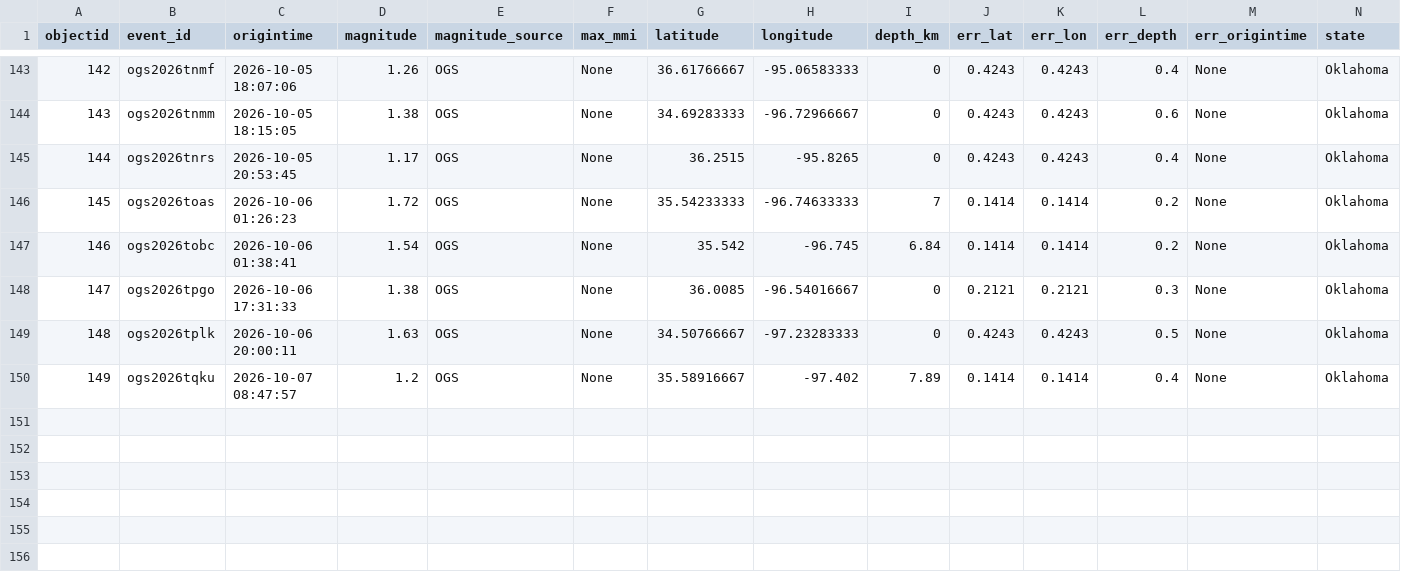
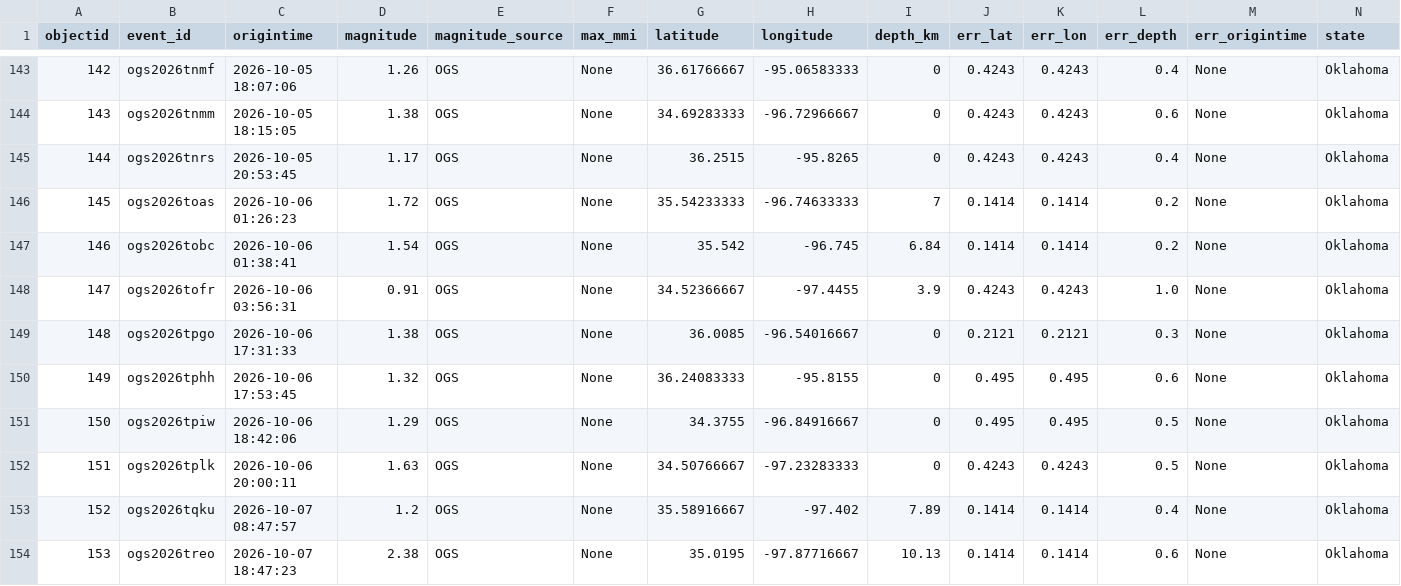
Before and after one commit to Hy-X/OGS_Catalog_Update, a CSV file: ogs_events_past_30days.csv, drawn as a sheet; only a part is shown, gaps mark what is left out; addresses are those after the commit; rows hold the shown columns only; the diff names each change by its address in the sheet, - before the commit and + after, or states it on an @@ line.

```diff
--- a/ogs_events_past_30days.csv
+++ b/ogs_events_past_30days.csv
+row 148: 147 | ogs2026tofr | 2026-10-06 03:56:31 | 0.91 | OGS | None | 34.52366667 | -97.4455 | 3.9 | 0.4243 | 0.4243 | 1.0 | None | Oklahoma
@@ column A (objectid) renumbered between rows 149 and 153 @@
+row 150: 149 | ogs2026tphh | 2026-10-06 17:53:45 | 1.32 | OGS | None | 36.24083333 | -95.8155 | 0 | 0.495 | 0.495 | 0.6 | None | Oklahoma
+row 151: 150 | ogs2026tpiw | 2026-10-06 18:42:06 | 1.29 | OGS | None | 34.3755 | -96.84916667 | 0 | 0.495 | 0.495 | 0.5 | None | Oklahoma
+row 154: 153 | ogs2026treo | 2026-10-07 18:47:23 | 2.38 | OGS | None | 35.0195 | -97.87716667 | 10.13 | 0.1414 | 0.1414 | 0.6 | None | Oklahoma
```
Also changed, not shown: ogs_events_past_1days.csv, ogs_events_past_7days.csv, 1 other file.
